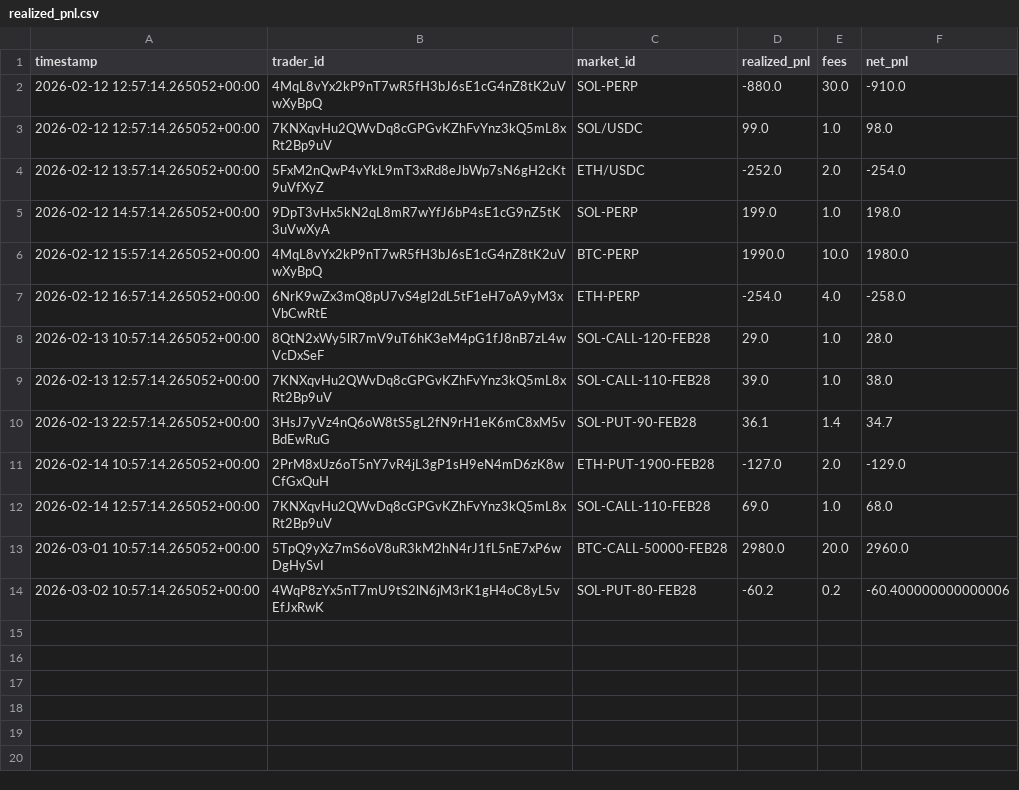
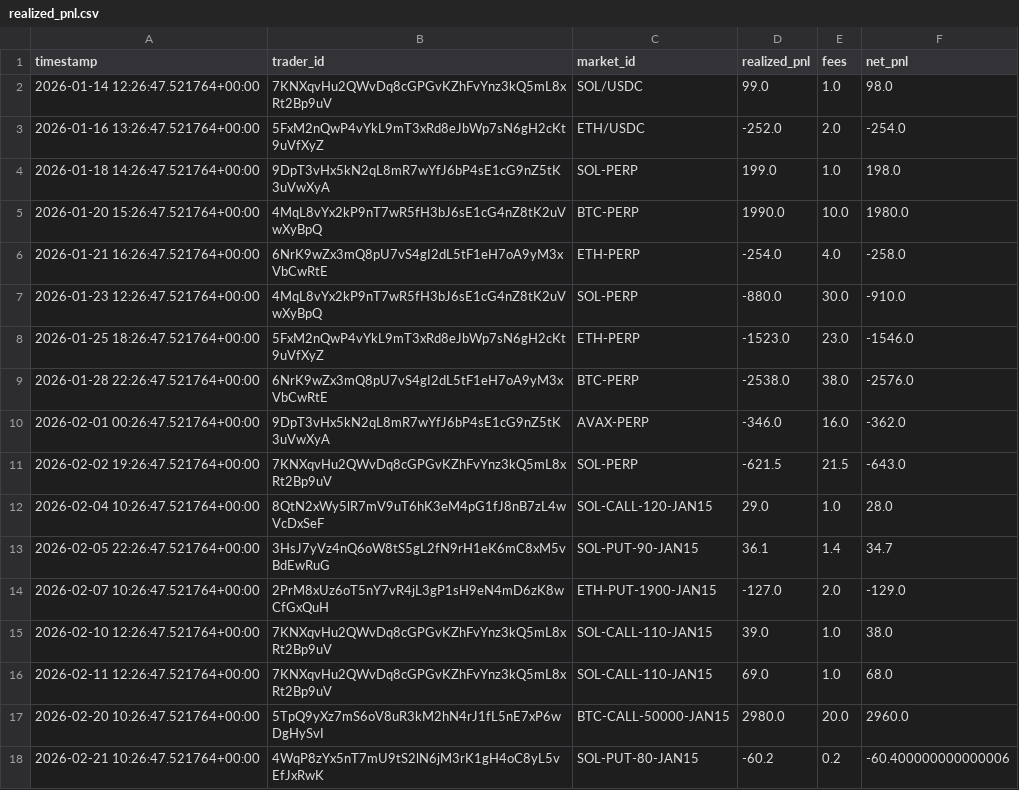
Before and after one commit to FirstBML/Deriverse-Trading-System-Analysis, a CSV file: deriverse-data-puller/data/analytics_output/realized_pnl.csv, drawn as a sheet.

```diff
--- a/deriverse-data-puller/data/analytics_output/realized_pnl.csv
+++ b/deriverse-data-puller/data/analytics_output/realized_pnl.csv
@@ -1,14 +1,18 @@
 timestamp,trader_id,market_id,realized_pnl,fees,net_pnl
-2026-02-12 12:57:14.265052+00:00,4MqL8vYx2kP9nT7wR5fH3bJ6sE1cG4nZ8tK2uVwXyBpQ,SOL-PERP,-880.0,30.0,-910.0
-2026-02-12 12:57:14.265052+00:00,7KNXqvHu2QWvDq8cGPGvKZhFvYnz3kQ5mL8xRt2Bp9uV,SOL/USDC,99.0,1.0,98.0
-2026-02-12 13:57:14.265052+00:00,5FxM2nQwP4vYkL9mT3xRd8eJbWp7sN6gH2cKt9uVfXyZ,ETH/USDC,-252.0,2.0,-254.0
-2026-02-12 14:57:14.265052+00:00,9DpT3vHx5kN2qL8mR7wYfJ6bP4sE1cG9nZ5tK3uVwXyA,SOL-PERP,199.0,1.0,198.0
-2026-02-12 15:57:14.265052+00:00,4MqL8vYx2kP9nT7wR5fH3bJ6sE1cG4nZ8tK2uVwXyBpQ,BTC-PERP,1990.0,10.0,1980.0
-2026-02-12 16:57:14.265052+00:00,6NrK9wZx3mQ8pU7vS4gI2dL5tF1eH7oA9yM3xVbCwRtE,ETH-PERP,-254.0,4.0,-258.0
-2026-02-13 10:57:14.265052+00:00,8QtN2xWy5lR7mV9uT6hK3eM4pG1fJ8nB7zL4wVcDxSeF,SOL-CALL-120-FEB28,29.0,1.0,28.0
-2026-02-13 12:57:14.265052+00:00,7KNXqvHu2QWvDq8cGPGvKZhFvYnz3kQ5mL8xRt2Bp9uV,SOL-CALL-110-FEB28,39.0,1.0,38.0
-2026-02-13 22:57:14.265052+00:00,3HsJ7yVz4nQ6oW8tS5gL2fN9rH1eK6mC8xM5vBdEwRuG,SOL-PUT-90-FEB28,36.1,1.4,34.7
-2026-02-14 10:57:14.265052+00:00,2PrM8xUz6oT5nY7vR4jL3gP1sH9eN4mD6zK8wCfGxQuH,ETH-PUT-1900-FEB28,-127.0,2.0,-129.0
-2026-02-14 12:57:14.265052+00:00,7KNXqvHu2QWvDq8cGPGvKZhFvYnz3kQ5mL8xRt2Bp9uV,SOL-CALL-110-FEB28,69.0,1.0,68.0
-2026-03-01 10:57:14.265052+00:00,5TpQ9yXz7mS6oV8uR3kM2hN4rJ1fL5nE7xP6wDgHySvI,BTC-CALL-50000-FEB28,2980.0,20.0,2960.0
-2026-03-02 10:57:14.265052+00:00,4WqP8zYx5nT7mU9tS2lN6jM3rK1gH4oC8yL5vEfJxRwK,SOL-PUT-80-FEB28,-60.2,0.2,-60.400000000000006
+2026-01-14 12:26:47.521764+00:00,7KNXqvHu2QWvDq8cGPGvKZhFvYnz3kQ5mL8xRt2Bp9uV,SOL/USDC,99.0,1.0,98.0
+2026-01-16 13:26:47.521764+00:00,5FxM2nQwP4vYkL9mT3xRd8eJbWp7sN6gH2cKt9uVfXyZ,ETH/USDC,-252.0,2.0,-254.0
+2026-01-18 14:26:47.521764+00:00,9DpT3vHx5kN2qL8mR7wYfJ6bP4sE1cG9nZ5tK3uVwXyA,SOL-PERP,199.0,1.0,198.0
+2026-01-20 15:26:47.521764+00:00,4MqL8vYx2kP9nT7wR5fH3bJ6sE1cG4nZ8tK2uVwXyBpQ,BTC-PERP,1990.0,10.0,1980.0
+2026-01-21 16:26:47.521764+00:00,6NrK9wZx3mQ8pU7vS4gI2dL5tF1eH7oA9yM3xVbCwRtE,ETH-PERP,-254.0,4.0,-258.0
+2026-01-23 12:26:47.521764+00:00,4MqL8vYx2kP9nT7wR5fH3bJ6sE1cG4nZ8tK2uVwXyBpQ,SOL-PERP,-880.0,30.0,-910.0
+2026-01-25 18:26:47.521764+00:00,5FxM2nQwP4vYkL9mT3xRd8eJbWp7sN6gH2cKt9uVfXyZ,ETH-PERP,-1523.0,23.0,-1546.0
+2026-01-28 22:26:47.521764+00:00,6NrK9wZx3mQ8pU7vS4gI2dL5tF1eH7oA9yM3xVbCwRtE,BTC-PERP,-2538.0,38.0,-2576.0
+2026-02-01 00:26:47.521764+00:00,9DpT3vHx5kN2qL8mR7wYfJ6bP4sE1cG9nZ5tK3uVwXyA,AVAX-PERP,-346.0,16.0,-362.0
+2026-02-02 19:26:47.521764+00:00,7KNXqvHu2QWvDq8cGPGvKZhFvYnz3kQ5mL8xRt2Bp9uV,SOL-PERP,-621.5,21.5,-643.0
+2026-02-04 10:26:47.521764+00:00,8QtN2xWy5lR7mV9uT6hK3eM4pG1fJ8nB7zL4wVcDxSeF,SOL-CALL-120-JAN15,29.0,1.0,28.0
+2026-02-05 22:26:47.521764+00:00,3HsJ7yVz4nQ6oW8tS5gL2fN9rH1eK6mC8xM5vBdEwRuG,SOL-PUT-90-JAN15,36.1,1.4,34.7
+2026-02-07 10:26:47.521764+00:00,2PrM8xUz6oT5nY7vR4jL3gP1sH9eN4mD6zK8wCfGxQuH,ETH-PUT-1900-JAN15,-127.0,2.0,-129.0
+2026-02-10 12:26:47.521764+00:00,7KNXqvHu2QWvDq8cGPGvKZhFvYnz3kQ5mL8xRt2Bp9uV,SOL-CALL-110-JAN15,39.0,1.0,38.0
+2026-02-11 12:26:47.521764+00:00,7KNXqvHu2QWvDq8cGPGvKZhFvYnz3kQ5mL8xRt2Bp9uV,SOL-CALL-110-JAN15,69.0,1.0,68.0
+2026-02-20 10:26:47.521764+00:00,5TpQ9yXz7mS6oV8uR3kM2hN4rJ1fL5nE7xP6wDgHySvI,BTC-CALL-50000-JAN15,2980.0,20.0,2960.0
+2026-02-21 10:26:47.521764+00:00,4WqP8zYx5nT7mU9tS2lN6jM3rK1gH4oC8yL5vEfJxRwK,SOL-PUT-80-JAN15,-60.2,0.2,-60.400000000000006
```
Also changed, not shown: deriverse-data-puller/data/analytics_output/equity_curve.csv, deriverse-data-puller/data/analytics_output/open_positions.csv, 14 other files.
